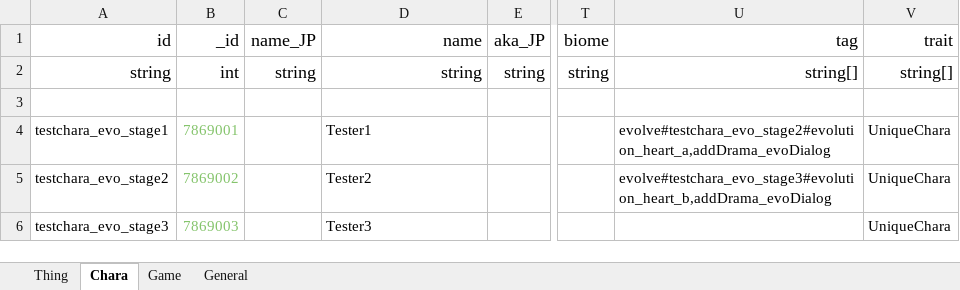
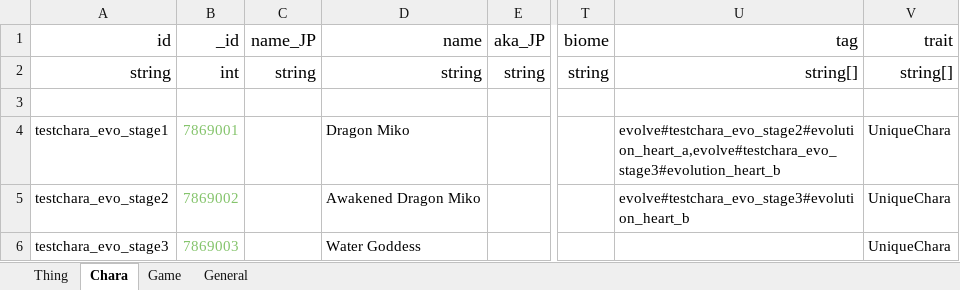
Before and after one commit to chuahan/mc.elinplugins, an Excel workbook: EvolutionPOC/LangMod/EN/SourceSheet.xlsx, sheet Chara, drawn as a sheet; only a part is shown, gaps mark what is left out; values as stored, in another font and other column widths than the file's, no borders; the diff names each change by its address in the sheet, - before the commit and + after, or states it on an @@ line.

```diff
--- a/EvolutionPOC/LangMod/EN/SourceSheet.xlsx (sheet Chara)
+++ b/EvolutionPOC/LangMod/EN/SourceSheet.xlsx (sheet Chara)
-D4 (name): Tester1
+D4 (name): Dragon Miko
-U4 (tag): evolve#testchara_evo_stage2#evolution_heart_a,addDrama_evoDialog
+U4 (tag): evolve#testchara_evo_stage2#evolution_heart_a,evolve#testchara_evo_stage3#evolution_heart_b
-D5 (name): Tester2
+D5 (name): Awakened Dragon Miko
-U5 (tag): evolve#testchara_evo_stage3#evolution_heart_b,addDrama_evoDialog
+U5 (tag): evolve#testchara_evo_stage3#evolution_heart_b
-D6 (name): Tester3
+D6 (name): Water Goddess
```
Also changed, not shown: sheet Thing, sheet General, 6 other files.
